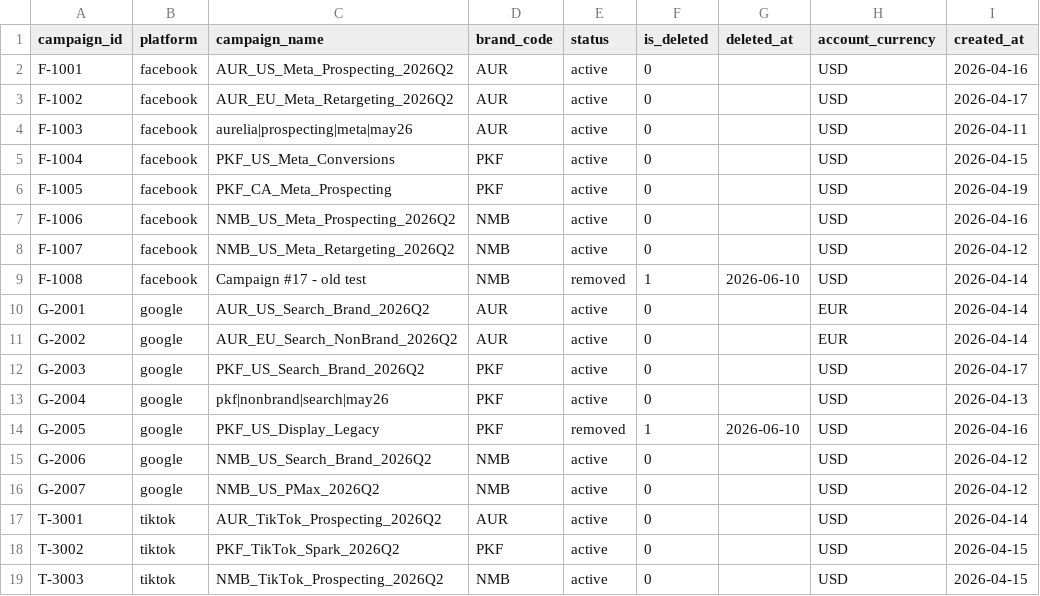
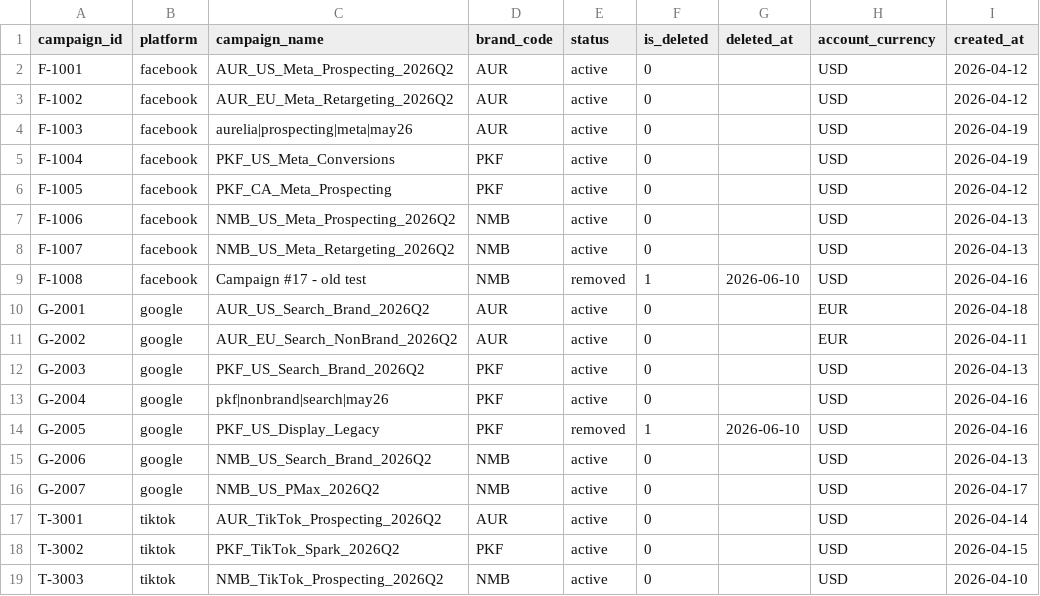
Before and after one commit to Rogdrat/northlane-homework, a CSV file: northlane_data/campaigns_dim.csv, drawn as a sheet.

```diff
--- a/northlane_data/campaigns_dim.csv
+++ b/northlane_data/campaigns_dim.csv
@@ -1,19 +1,19 @@
 campaign_id,platform,campaign_name,brand_code,status,is_deleted,deleted_at,account_currency,created_at
-F-1001,facebook,AUR_US_Meta_Prospecting_2026Q2,AUR,active,0,,USD,2026-04-16
-F-1002,facebook,AUR_EU_Meta_Retargeting_2026Q2,AUR,active,0,,USD,2026-04-17
-F-1003,facebook,aurelia|prospecting|meta|may26,AUR,active,0,,USD,2026-04-11
-F-1004,facebook,PKF_US_Meta_Conversions,PKF,active,0,,USD,2026-04-15
-F-1005,facebook,PKF_CA_Meta_Prospecting,PKF,active,0,,USD,2026-04-19
-F-1006,facebook,NMB_US_Meta_Prospecting_2026Q2,NMB,active,0,,USD,2026-04-16
-F-1007,facebook,NMB_US_Meta_Retargeting_2026Q2,NMB,active,0,,USD,2026-04-12
-F-1008,facebook,Campaign #17 - old test,NMB,removed,1,2026-06-10,USD,2026-04-14
-G-2001,google,AUR_US_Search_Brand_2026Q2,AUR,active,0,,EUR,2026-04-14
-G-2002,google,AUR_EU_Search_NonBrand_2026Q2,AUR,active,0,,EUR,2026-04-14
-G-2003,google,PKF_US_Search_Brand_2026Q2,PKF,active,0,,USD,2026-04-17
-G-2004,google,pkf|nonbrand|search|may26,PKF,active,0,,USD,2026-04-13
+F-1001,facebook,AUR_US_Meta_Prospecting_2026Q2,AUR,active,0,,USD,2026-04-12
+F-1002,facebook,AUR_EU_Meta_Retargeting_2026Q2,AUR,active,0,,USD,2026-04-12
+F-1003,facebook,aurelia|prospecting|meta|may26,AUR,active,0,,USD,2026-04-19
+F-1004,facebook,PKF_US_Meta_Conversions,PKF,active,0,,USD,2026-04-19
+F-1005,facebook,PKF_CA_Meta_Prospecting,PKF,active,0,,USD,2026-04-12
+F-1006,facebook,NMB_US_Meta_Prospecting_2026Q2,NMB,active,0,,USD,2026-04-13
+F-1007,facebook,NMB_US_Meta_Retargeting_2026Q2,NMB,active,0,,USD,2026-04-13
+F-1008,facebook,Campaign #17 - old test,NMB,removed,1,2026-06-10,USD,2026-04-16
+G-2001,google,AUR_US_Search_Brand_2026Q2,AUR,active,0,,EUR,2026-04-18
+G-2002,google,AUR_EU_Search_NonBrand_2026Q2,AUR,active,0,,EUR,2026-04-11
+G-2003,google,PKF_US_Search_Brand_2026Q2,PKF,active,0,,USD,2026-04-13
+G-2004,google,pkf|nonbrand|search|may26,PKF,active,0,,USD,2026-04-16
 G-2005,google,PKF_US_Display_Legacy,PKF,removed,1,2026-06-10,USD,2026-04-16
-G-2006,google,NMB_US_Search_Brand_2026Q2,NMB,active,0,,USD,2026-04-12
-G-2007,google,NMB_US_PMax_2026Q2,NMB,active,0,,USD,2026-04-12
+G-2006,google,NMB_US_Search_Brand_2026Q2,NMB,active,0,,USD,2026-04-13
+G-2007,google,NMB_US_PMax_2026Q2,NMB,active,0,,USD,2026-04-17
 T-3001,tiktok,AUR_TikTok_Prospecting_2026Q2,AUR,active,0,,USD,2026-04-14
 T-3002,tiktok,PKF_TikTok_Spark_2026Q2,PKF,active,0,,USD,2026-04-15
-T-3003,tiktok,NMB_TikTok_Prospecting_2026Q2,NMB,active,0,,USD,2026-04-15
+T-3003,tiktok,NMB_TikTok_Prospecting_2026Q2,NMB,active,0,,USD,2026-04-10
```
Also changed, not shown: northlane_data/facebook_ads_daily.csv, northlane_data/ga4_sessions.csv, 3 other files.
